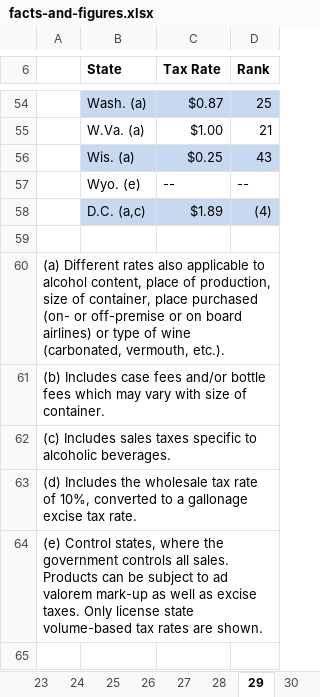
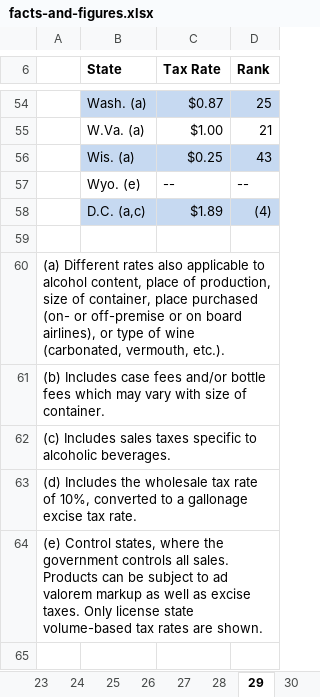
Before and after one commit to TaxFoundation/facts-and-figures-web, an Excel workbook: src/data/facts-and-figures.xlsx, sheet 29, drawn as a sheet; only a part is shown, gaps mark what is left out; values as stored, in another font and other column widths than the file's, no borders; the diff covers the shown part only; the diff names each change by its address in the sheet, - before the commit and + after, or states it on an @@ line.

```diff
--- a/src/data/facts-and-figures.xlsx (sheet 29)
+++ b/src/data/facts-and-figures.xlsx (sheet 29)
-A60: …on board airlines) or type…
+A60: …on board airlines), or type…
-A64: …ad valorem mark-up as well…
+A64: …ad valorem markup as well…
```
Also changed, not shown: 6 edited cells elsewhere in this sheet, sheet 28, sheet 12, sheet 38, sheet 15, sheet Table of Contents, sheet 10, 4 more sheets, 1 other file.
